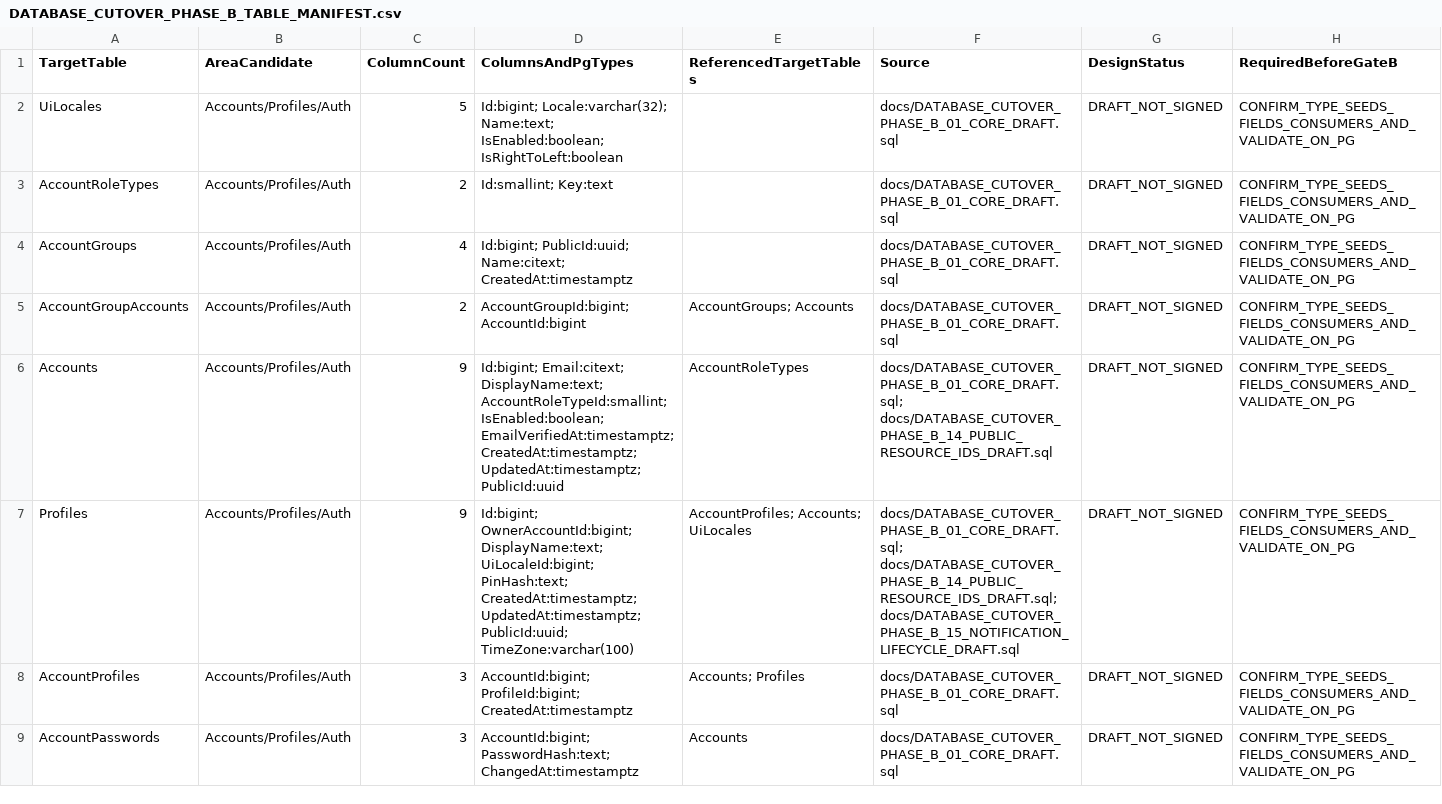
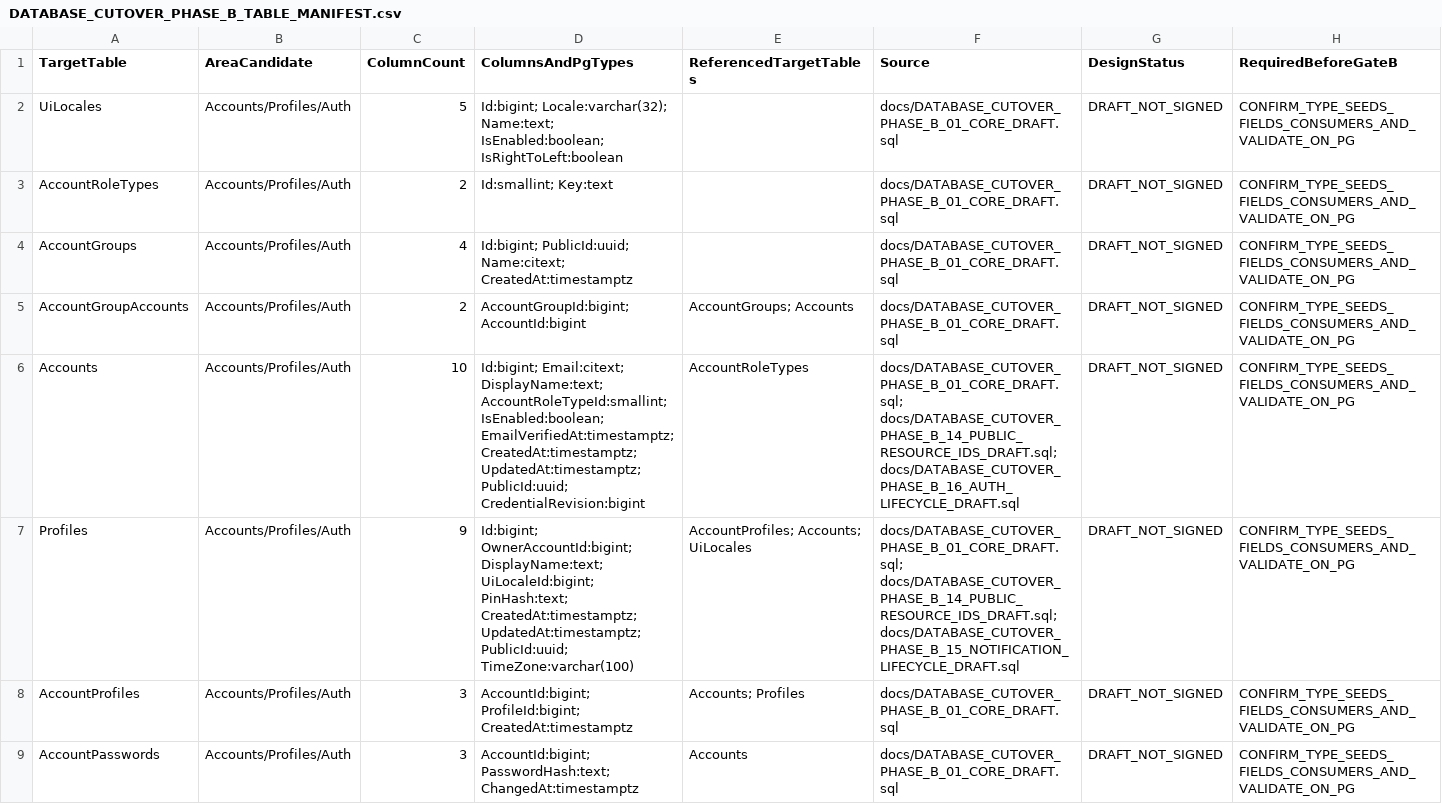
Before and after one commit to Juloc/Jularr, a CSV file: docs/DATABASE_CUTOVER_PHASE_B_TABLE_MANIFEST.csv, drawn as a sheet; only a part is shown; the diff covers the shown part only.

Commit message:
Define cutover authentication lifecycles and atomic token rotation

```diff
--- a/docs/DATABASE_CUTOVER_PHASE_B_TABLE_MANIFEST.csv
+++ b/docs/DATABASE_CUTOVER_PHASE_B_TABLE_MANIFEST.csv
@@ -5,3 +5,3 @@ TargetTable,AreaCandidate,ColumnCount,ColumnsAndPgTypes,ReferencedTargetTables,S
 "AccountGroupAccounts","Accounts/Profiles/Auth","2","AccountGroupId:bigint; AccountId:bigint","AccountGroups; Accounts","docs/DATABASE_CUTOVER_PHASE_B_01_CORE_DRAFT.sql","DRAFT_NOT_SIGNED","CONFIRM_TYPE_SEEDS_FIELDS_CONSUMERS_AND_VALIDATE_ON_PG"
-"Accounts","Accounts/Profiles/Auth","9","Id:bigint; Email:citext; DisplayName:text; AccountRoleTypeId:smallint; IsEnabled:boolean; EmailVerifiedAt:timestamptz; CreatedAt:timestamptz; UpdatedAt:timestamptz; PublicId:uuid","AccountRoleTypes","docs/DATABASE_CUTOVER_PHASE_B_01_CORE_DRAFT.sql; docs/DATABASE_CUTOVER_PHASE_B_14_PUBLIC_RESOURCE_IDS_DRAFT.sql","DRAFT_NOT_SIGNED","CONFIRM_TYPE_SEEDS_FIELDS_CONSUMERS_AND_VALIDATE_ON_PG"
+"Accounts","Accounts/Profiles/Auth","10","Id:bigint; Email:citext; DisplayName:text; AccountRoleTypeId:smallint; IsEnabled:boolean; EmailVerifiedAt:timestamptz; CreatedAt:timestamptz; UpdatedAt:timestamptz; PublicId:uuid; CredentialRevision:bigint","AccountRoleTypes","docs/DATABASE_CUTOVER_PHASE_B_01_CORE_DRAFT.sql; docs/DATABASE_CUTOVER_PHASE_B_14_PUBLIC_RESOURCE_IDS_DRAFT.sql; docs/DATABASE_CUTOVER_PHASE_B_16_AUTH_LIFECYCLE_DRAFT.sql","DRAFT_NOT_SIGNED","CONFIRM_TYPE_SEEDS_FIELDS_CONSUMERS_AND_VALIDATE_ON_PG"
 "Profiles","Accounts/Profiles/Auth","9","Id:bigint; OwnerAccountId:bigint; DisplayName:text; UiLocaleId:bigint; PinHash:text; CreatedAt:timestamptz; UpdatedAt:timestamptz; PublicId:uuid; TimeZone:varchar(100)","AccountProfiles; Accounts; UiLocales","docs/DATABASE_CUTOVER_PHASE_B_01_CORE_DRAFT.sql; docs/DATABASE_CUTOVER_PHASE_B_14_PUBLIC_RESOURCE_IDS_DRAFT.sql; docs/DATABASE_CUTOVER_PHASE_B_15_NOTIFICATION_LIFECYCLE_DRAFT.sql","DRAFT_NOT_SIGNED","CONFIRM_TYPE_SEEDS_FIELDS_CONSUMERS_AND_VALIDATE_ON_PG"
```
Also changed, not shown: 2 added rows and 13 edited cells elsewhere in this file, docs/DATABASE_CUTOVER_PHASE_B_ENUM_SEED_MANIFEST.csv, 17 other files.
